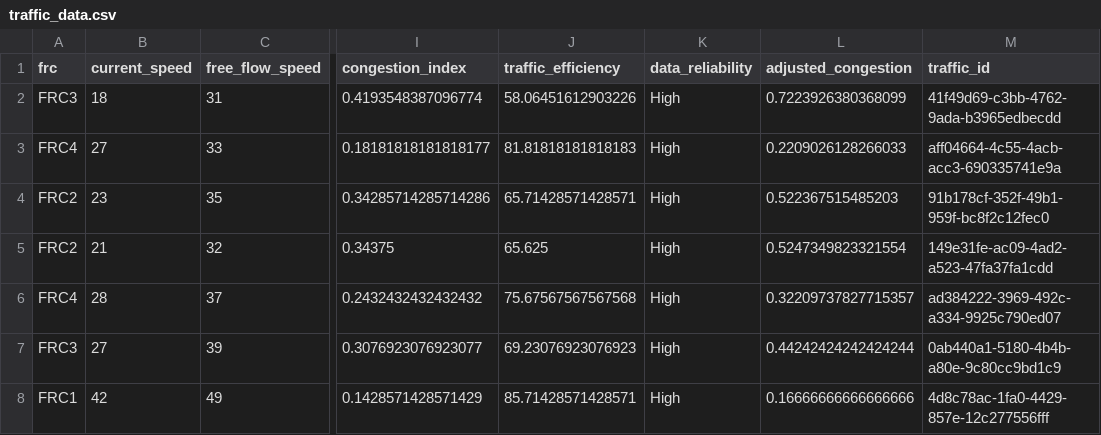
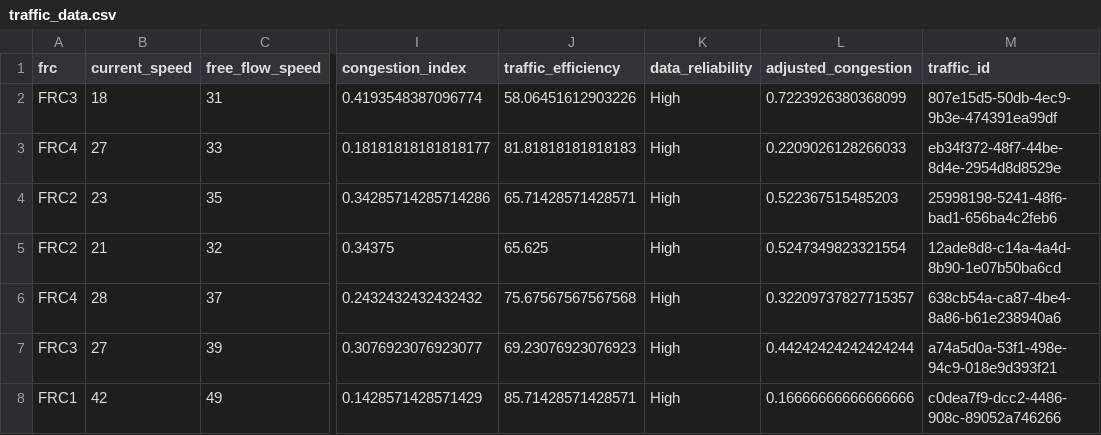
Before and after one commit to Nhannt2609/AQ-HCMC-analysis, a CSV file: src/scripts/processed_data/traffic_data.csv, drawn as a sheet; only a part is shown, gaps mark what is left out; the diff names each change by its address in the sheet, - before the commit and + after, or states it on an @@ line.

```diff
--- a/src/scripts/processed_data/traffic_data.csv
+++ b/src/scripts/processed_data/traffic_data.csv
-M2 (traffic_id): 41f49d69-c3bb-4762-9ada-b3965edbecdd
+M2 (traffic_id): 807e15d5-50db-4ec9-9b3e-474391ea99df
-M3 (traffic_id): aff04664-4c55-4acb-acc3-690335741e9a
+M3 (traffic_id): eb34f372-48f7-44be-8d4e-2954d8d8529e
-M4 (traffic_id): 91b178cf-352f-49b1-959f-bc8f2c12fec0
+M4 (traffic_id): 25998198-5241-48f6-bad1-656ba4c2feb6
-M5 (traffic_id): 149e31fe-ac09-4ad2-a523-47fa37fa1cdd
+M5 (traffic_id): 12ade8d8-c14a-4a4d-8b90-1e07b50ba6cd
-M6 (traffic_id): ad384222-3969-492c-a334-9925c790ed07
+M6 (traffic_id): 638cb54a-ca87-4be4-8a86-b61e238940a6
-M7 (traffic_id): 0ab440a1-5180-4b4b-a80e-9c80cc9bd1c9
+M7 (traffic_id): a74a5d0a-53f1-498e-94c9-018e9d393f21
-M8 (traffic_id): 4d8c78ac-1fa0-4429-857e-12c277556fff
+M8 (traffic_id): c0dea7f9-dcc2-4486-908c-89052a746266
```
Also changed, not shown: src/scripts/processed_data/fact_data.csv, src/scripts/processed_data/weather_data.csv, 2 other files.
